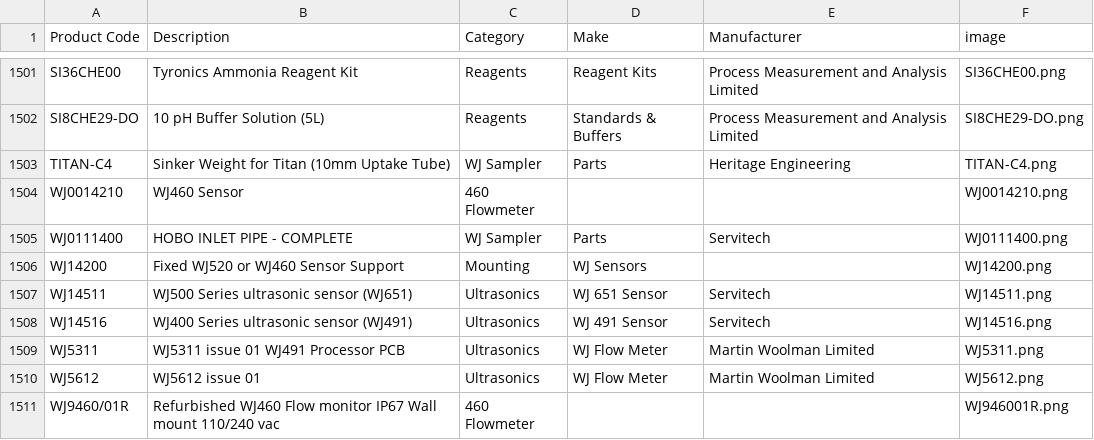
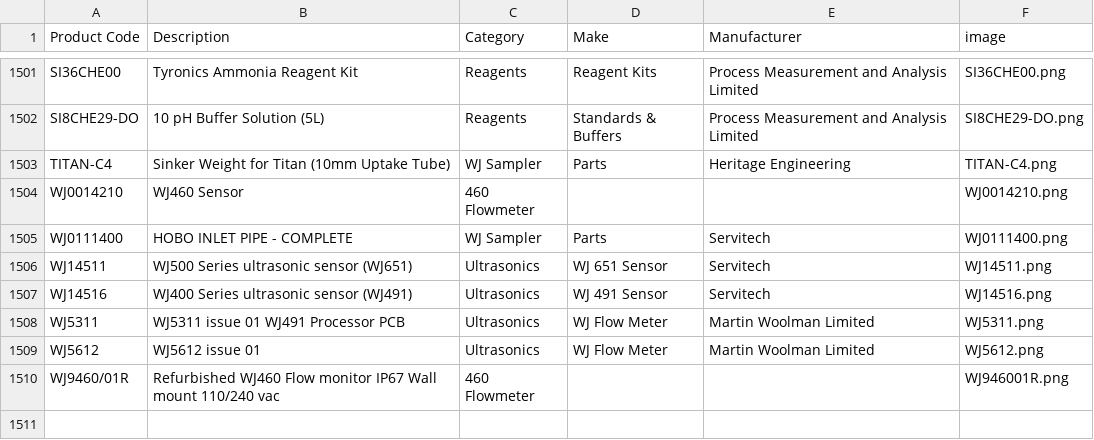
Before and after one commit to tomward0606/PartsProjectMain, a CSV file: parts.csv, drawn as a sheet; only a part is shown, gaps mark what is left out.

Commit message:
Delete part: WJ14200

```diff
--- a/parts.csv
+++ b/parts.csv
@@ -1505,3 +1505,2 @@ WJ0014210,WJ460 Sensor,460 Flowmeter,,,WJ0014210.png
 WJ0111400,HOBO INLET PIPE - COMPLETE,WJ Sampler,Parts,Servitech,WJ0111400.png
-WJ14200,Fixed WJ520 or WJ460 Sensor Support,Mounting,WJ Sensors,,WJ14200.png
 WJ14511,WJ500 Series ultrasonic sensor (WJ651),Ultrasonics,WJ 651 Sensor,Servitech,WJ14511.png
```
